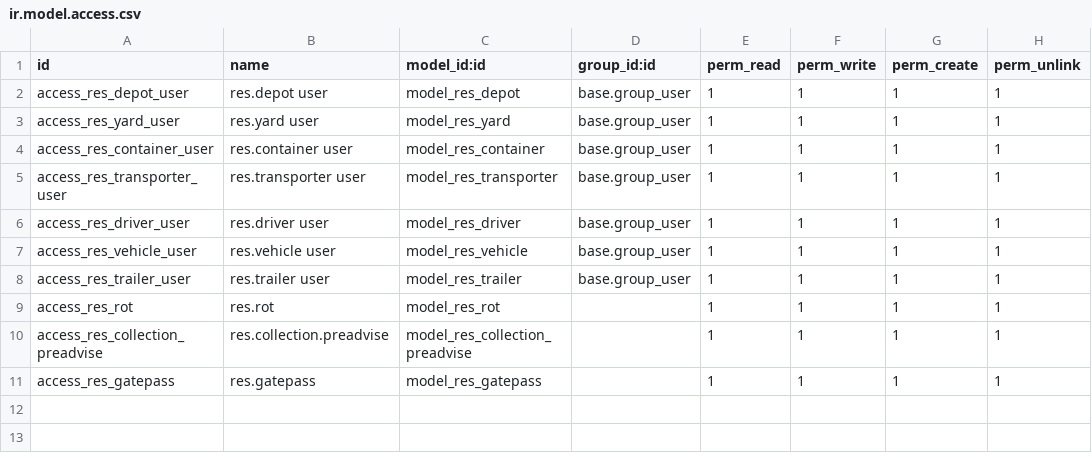
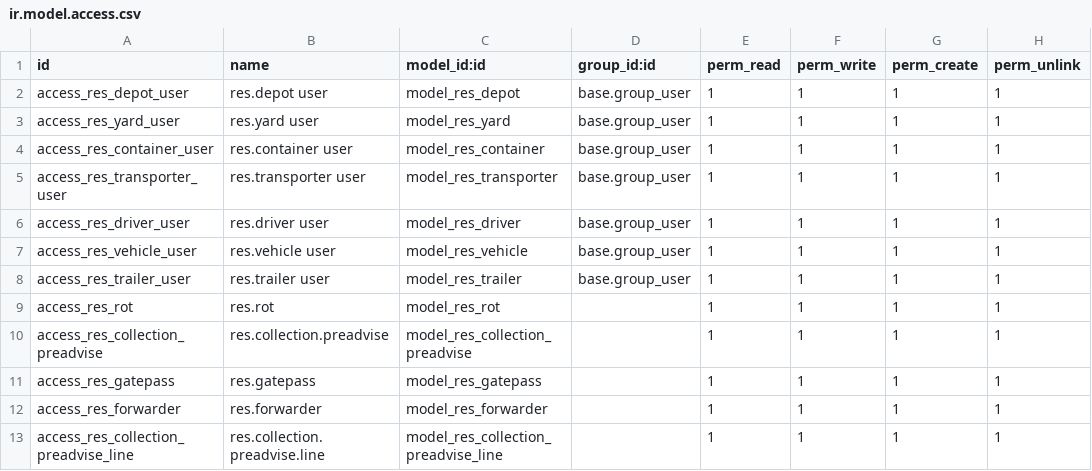
Before and after one commit to Mhakim38/Hanson_Odoo, a CSV file: server/odoo/custom_addons/slot_booking/security/ir.model.access.csv, drawn as a sheet; the diff names each change by its address in the sheet, - before the commit and + after, or states it on an @@ line.

Commit message:
Slot Booking 2.0

```diff
--- a/server/odoo/custom_addons/slot_booking/security/ir.model.access.csv
+++ b/server/odoo/custom_addons/slot_booking/security/ir.model.access.csv
+row 12: access_res_forwarder | res.forwarder | model_res_forwarder |  | 1 | 1 | 1 | 1
+row 13: access_res_collection_preadvise_line | res.collection.preadvise.line | model_res_collection_preadvise_line |  | 1 | 1 | 1 | 1
```
Also changed, not shown: 10 other files.
